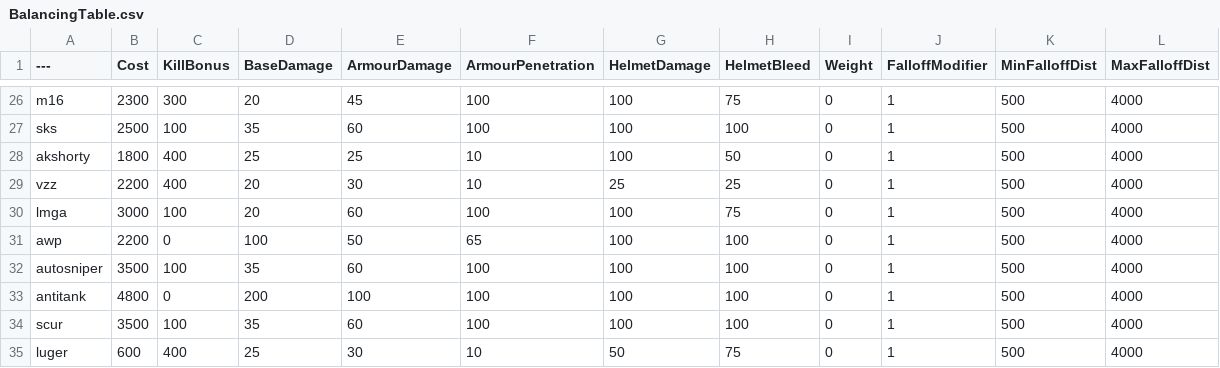
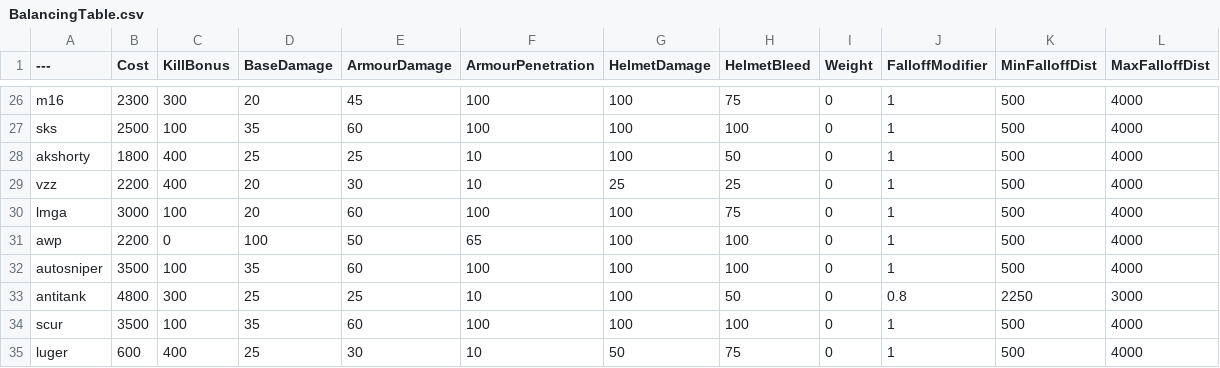
Before and after one commit to Daddy-Kirb/ChalksBalancingTable, a CSV file: BalancingTable.csv, drawn as a sheet; only a part is shown, gaps mark what is left out.

Commit message:
Update BalancingTable.csv

```diff
--- a/BalancingTable.csv
+++ b/BalancingTable.csv
@@ -32,3 +32,3 @@ awp,2200,0,100,50,65,100,100,0,1,500,4000
 autosniper,3500,100,35,60,100,100,100,0,1,500,4000
-antitank,4800,0,200,100,100,100,100,0,1,500,4000
+antitank,4800,300,25,25,10,100,50,0,0.8,2250,3000
 scur,3500,100,35,60,100,100,100,0,1,500,4000
```
